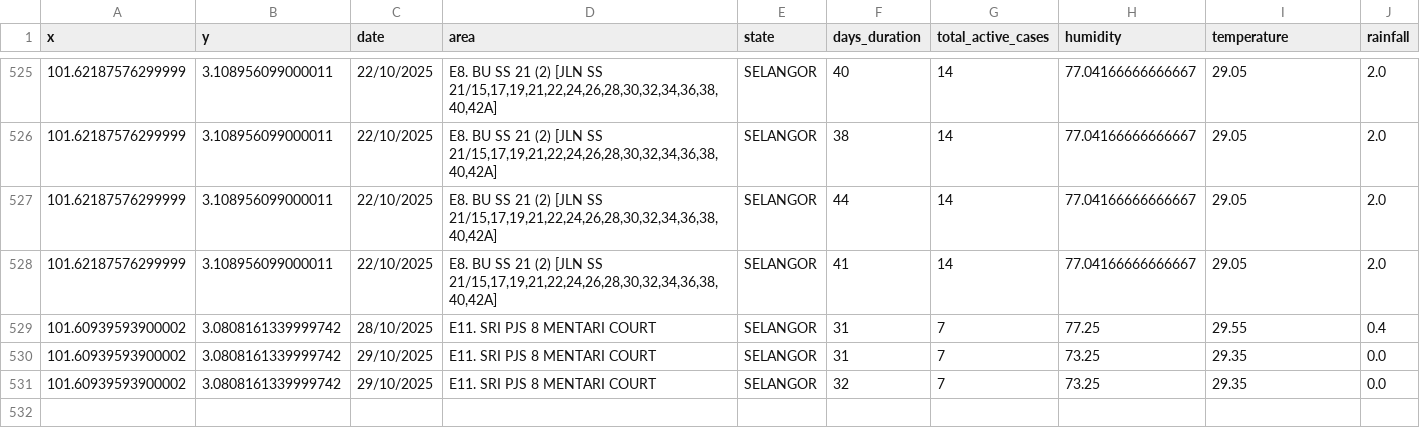
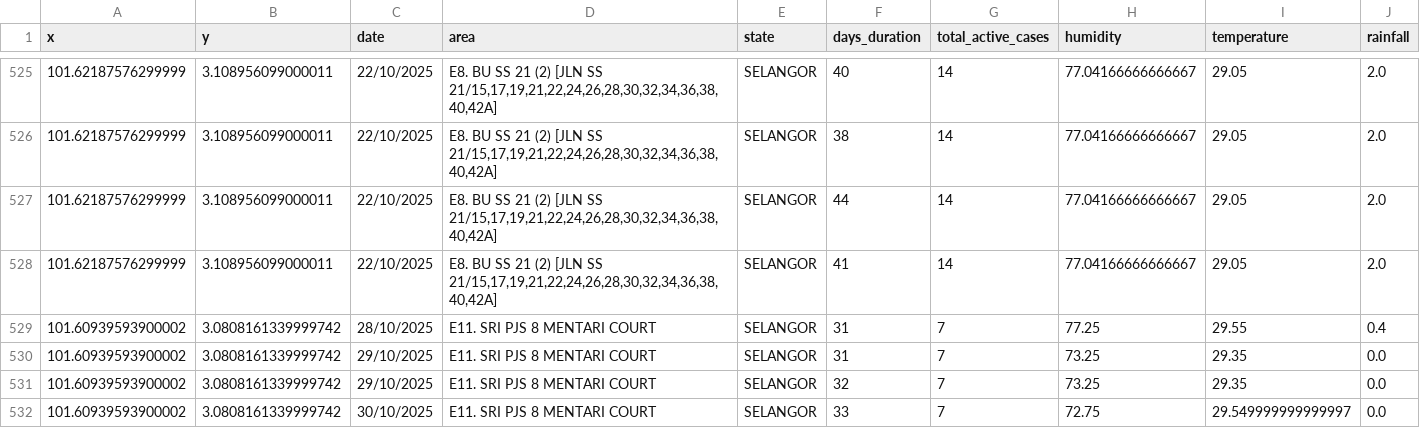
Before and after one commit to adamarbain/DailyScrapDengueData, a CSV file: dengue_hotspot.csv, drawn as a sheet; only a part is shown, gaps mark what is left out.

```diff
--- a/dengue_hotspot.csv
+++ b/dengue_hotspot.csv
@@ -531 +531,2 @@ x,y,date,area,state,days_duration,total_active_cases,humidity,temperature,rainfa
 101.60939593900002,3.0808161339999742,29/10/2025,E11. SRI PJS 8 MENTARI COURT,SELANGOR,32,7,73.25,29.35,0.0
+101.60939593900002,3.0808161339999742,30/10/2025,E11. SRI PJS 8 MENTARI COURT,SELANGOR,33,7,72.75,29.549999999999997,0.0
```
Also changed, not shown: active_dengue.csv, 6 other files.
